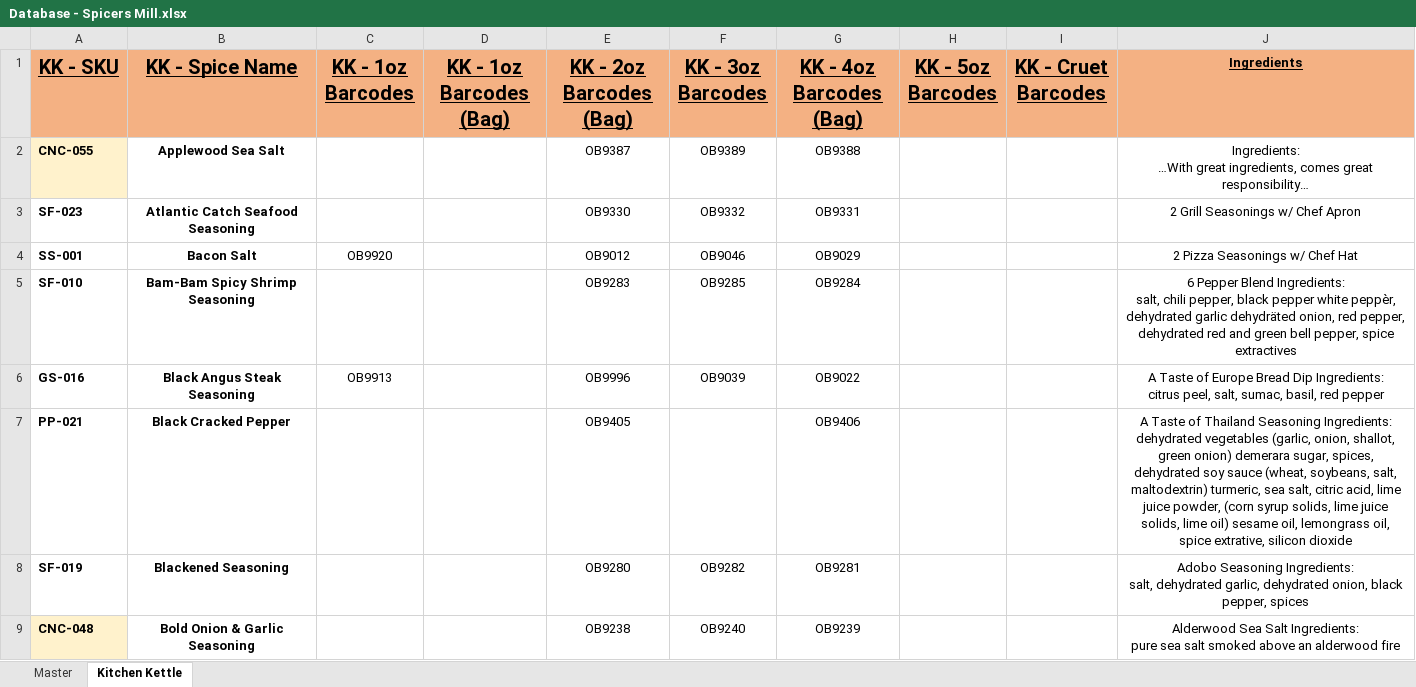
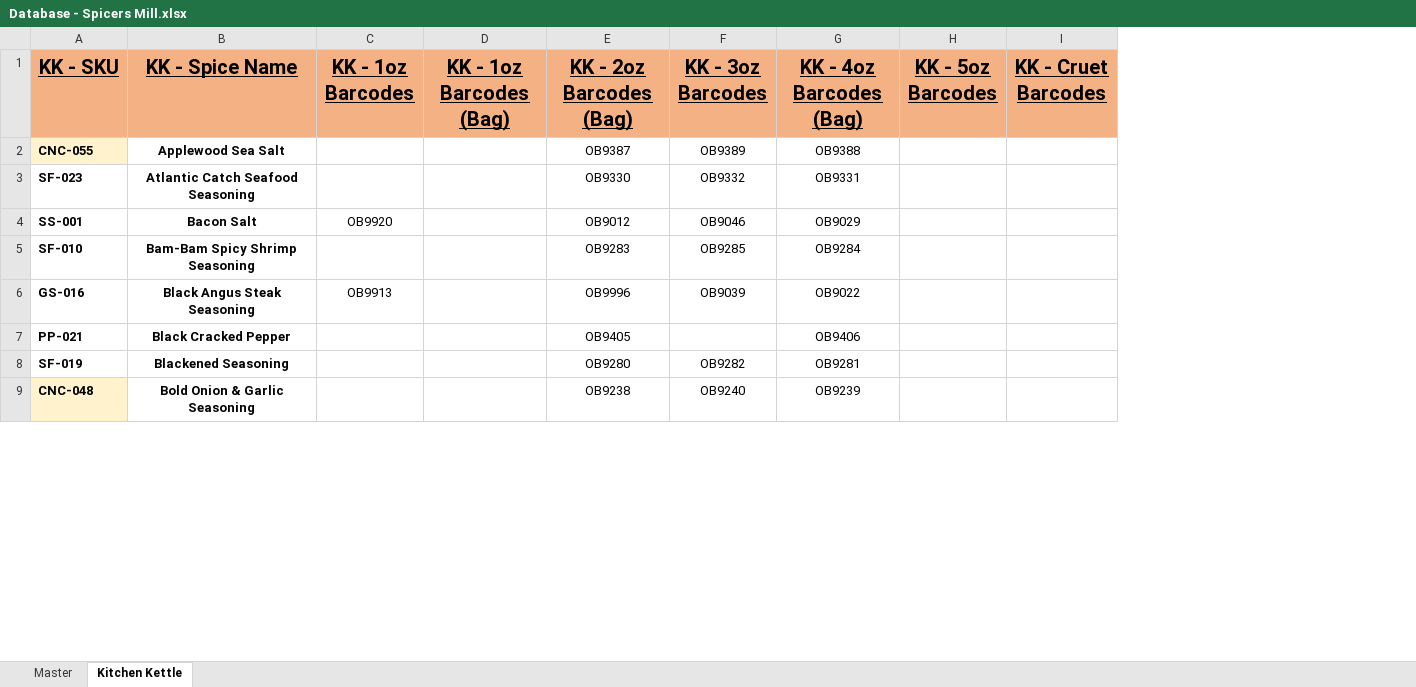
Before and after one commit to chadLinthicum/DATABASE-Spicers_Mill, an Excel workbook: Database - Spicers Mill.xlsx, sheet Kitchen Kettle, drawn as a sheet; only a part is shown; values as stored, in another font and other column widths than the file's, no borders; conditional formats not drawn; ↵ is a line break in a cell; the diff covers the shown part only; the diff names each change by its address in the sheet, - before the commit and + after, or states it on an @@ line.

```diff
--- a/Database - Spicers Mill.xlsx (sheet Kitchen Kettle)
+++ b/Database - Spicers Mill.xlsx (sheet Kitchen Kettle)
-column J (Ingredients), rows 2-9: Ingredients: ↵ …With great ingredients, comes great responsibility… | 2 Grill Seasonings w/ Chef Apron | 2 Pizza Seasonings w/ Chef Hat | 6 Pepper Blend Ingredients: ↵ salt, chili pepper, black pepper white peppèr, dehydrated garlic dehydräted onion, red pepper, dehydrated red and green bell pepper, spice extractives | A Taste of Europe Bread Dip Ingredients: ↵ citrus peel, salt, sumac, basil, red pepper | A Taste of Thailand Seasoning Ingredients: ↵ dehydrated vegetables (garlic, onion, shallot, green onion) demerara sugar, spices, dehydrated soy sauce (wheat, soybeans, salt, maltodextrin) turmeric, sea salt, citric acid, lime juice powder, (corn syrup solids, lime juice solids, lime oil) sesame oil, lemongrass oil, spice extrative, silicon dioxide | Adobo Seasoning Ingredients: ↵ salt, dehydrated garlic, dehydrated onion, black pepper, spices | Alderwood Sea Salt Ingredients: ↵ pure sea salt smoked above an alderwood fire
```
Also changed, not shown: 436 removed rows and 5 edited cells elsewhere in this sheet, sheet Master, hidden cells.
